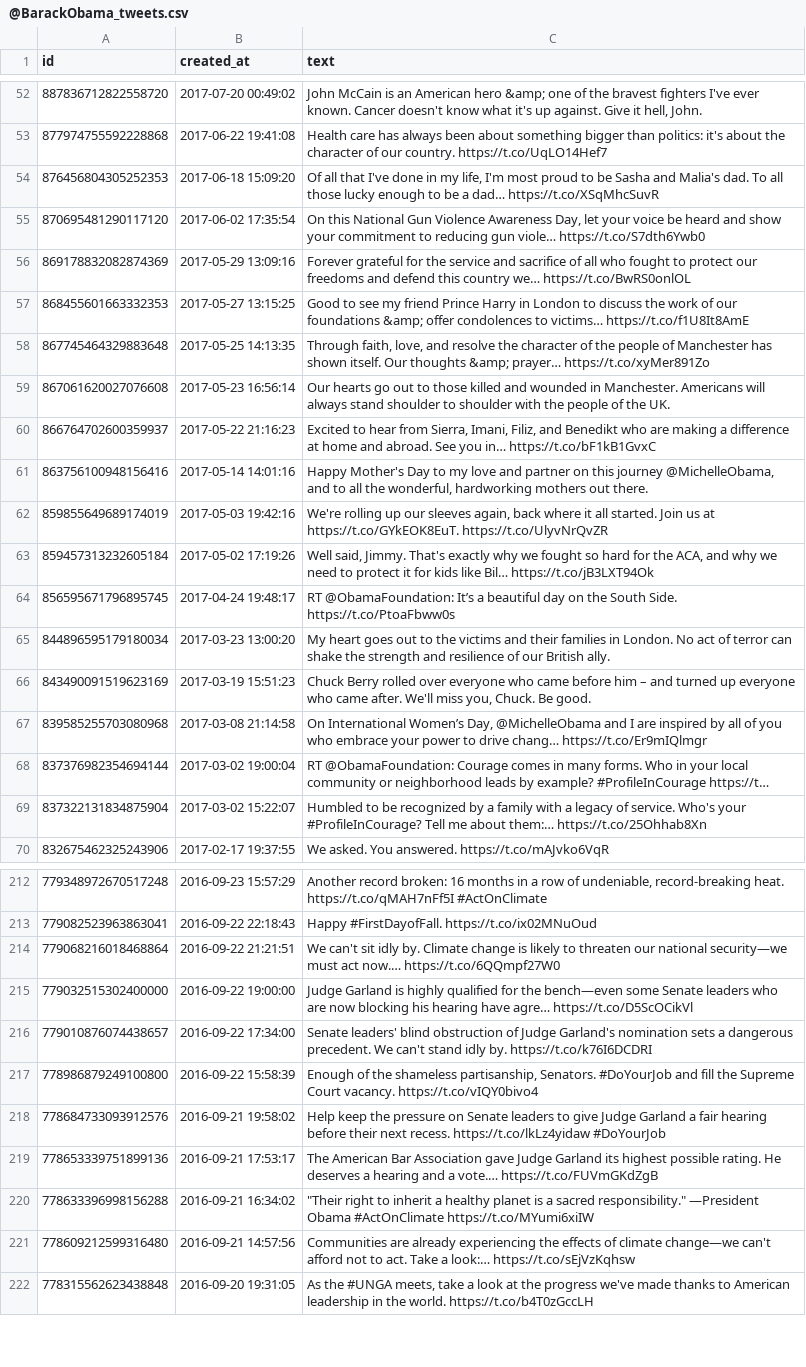
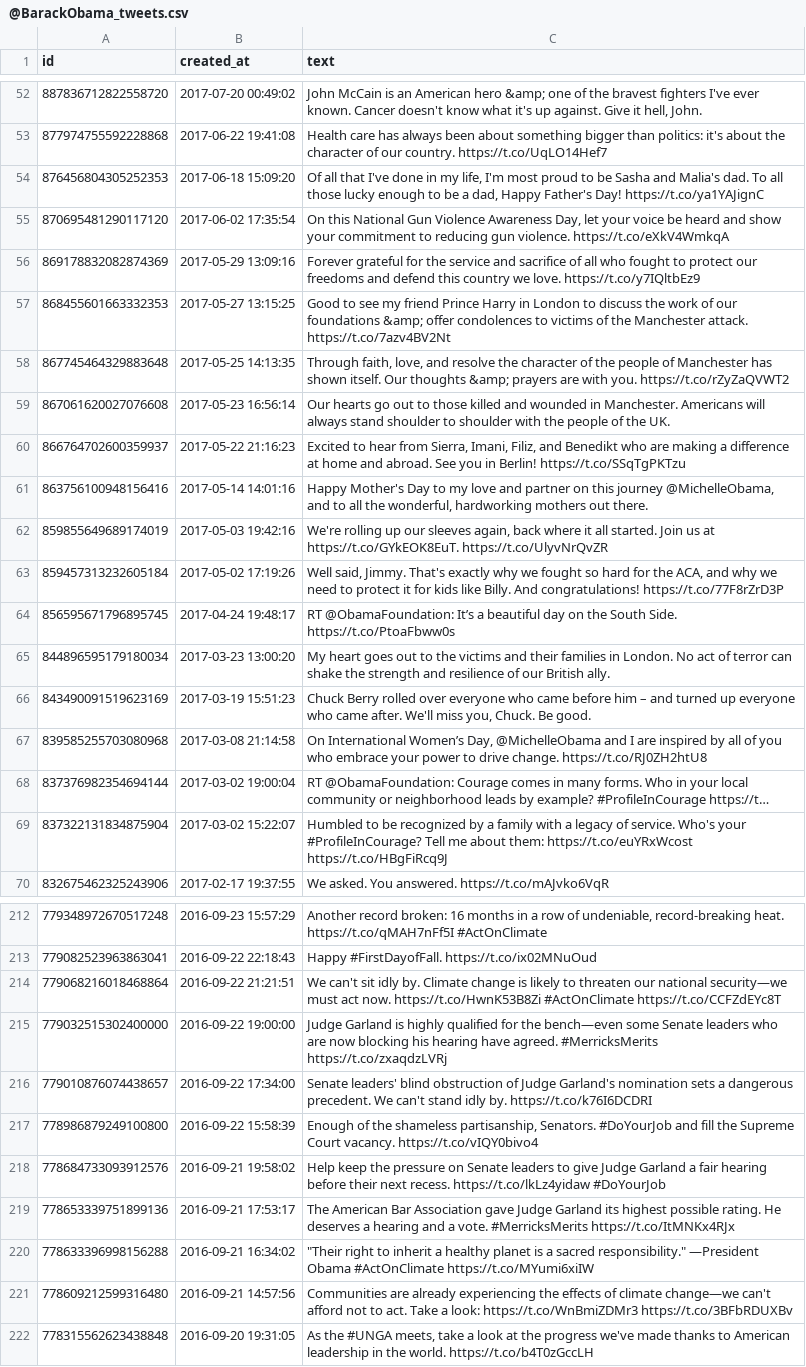
Before and after one commit to antaraB/ECS272FP, a CSV file: data/@BarackObama_tweets.csv, drawn as a sheet; only a part is shown, gaps mark what is left out; the diff covers the shown part only; the diff names each change by its address in the sheet, - before the commit and + after, or states it on an @@ line.

```diff
--- a/data/@BarackObama_tweets.csv
+++ b/data/@BarackObama_tweets.csv
-C54 (text): …be a dad… https://t.co/XSqMhcSuvR
+C54 (text): …be a dad, Happy Father's Day! https://t.co/ya1YAJignC
-C55 (text): …reducing gun viole… https://t.co/S7dth6Ywb0
+C55 (text): …reducing gun violence. https://t.co/eXkV4WmkqA
-C56 (text): …this country we… https://t.co/BwRS0onlOL
+C56 (text): …this country we love. https://t.co/y7IQltbEz9
-C57 (text): …condolences to victims… https://t.co/f1U8It8AmE
+C57 (text): …condolences to victims of the Manchester attack. https://t.co/7azv4BV2Nt
-C58 (text): …thoughts &amp; prayer… https://t.co/xyMer891Zo
+C58 (text): …thoughts &amp; prayers are with you. https://t.co/rZyZaQVWT2
-C60 (text): …See you in… https://t.co/bF1kB1GvxC
+C60 (text): …See you in Berlin! https://t.co/SSqTgPKTzu
-C63 (text): …kids like Bil… https://t.co/jB3LXT94Ok
+C63 (text): …kids like Billy. And congratulations! https://t.co/77F8rZrD3P
-C67 (text): …to drive chang… https://t.co/Er9mIQlmgr
+C67 (text): …to drive change. https://t.co/RJ0ZH2htU8
-C69 (text): …me about them:… https://t.co/25Ohhab8Xn
+C69 (text): …me about them: https://t.co/euYRxWcost https://t.co/HBgFiRcq9J
-C214 (text): …must act now.… https://t.co/6QQmpf27W0
+C214 (text): …must act now. https://t.co/HwnK53B8Zi #ActOnClimate https://t.co/CCFZdEYc8T
-C215 (text): …hearing have agre… https://t.co/D5ScOCikVl
+C215 (text): …hearing have agreed. #MerricksMerits https://t.co/zxaqdzLVRj
-C219 (text): …and a vote.… https://t.co/FUVmGKdZgB
+C219 (text): …and a vote. #MerricksMerits https://t.co/ItMNKx4RJx
-C221 (text): …Take a look:… https://t.co/sEjVzKqhsw
+C221 (text): …Take a look: https://t.co/WnBmiZDMr3 https://t.co/3BFbRDUXBv
```
Also changed, not shown: 38 edited cells elsewhere in this file, data/@Cristiano_tweets.csv, data/@katyperry_tweets.csv, 2 other files.
